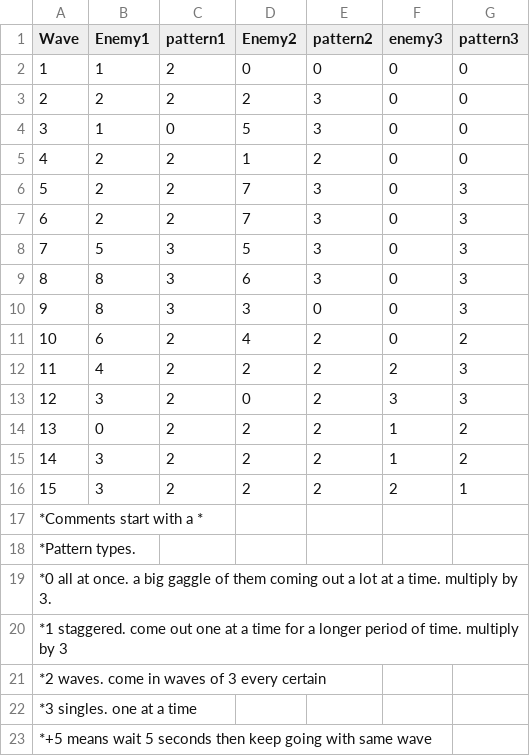
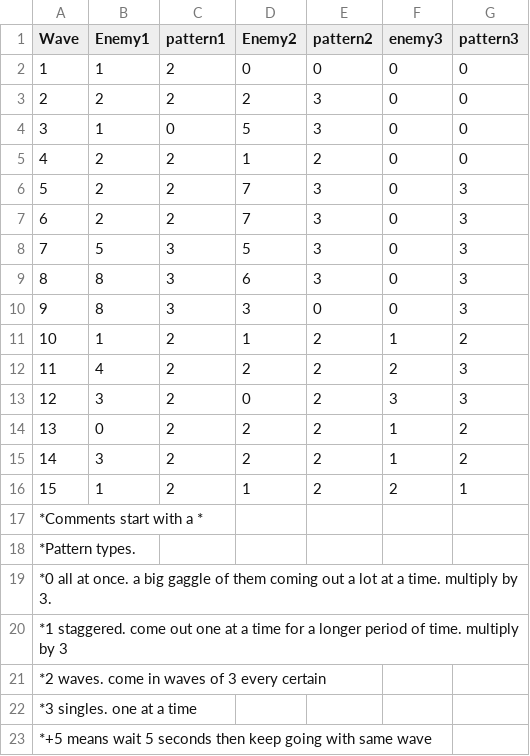
Before and after one commit to contrejo27/medievalMath, a CSV file: Castle Math/Assets/MedievalMath/Resources/waves/frost_WaveMedium.csv, drawn as a sheet.

```diff
--- a/Castle Math/Assets/MedievalMath/Resources/waves/frost_WaveMedium.csv
+++ b/Castle Math/Assets/MedievalMath/Resources/waves/frost_WaveMedium.csv
@@ -10,3 +10,3 @@ Wave,Enemy1,pattern1,Enemy2,pattern2,enemy3,pattern3
 9,8,3,3,0,0,3
-10,6,2,4,2,0,2
+10,1,2,1,2,1,2
 11,4,2,2,2,2,3
@@ -15,3 +15,3 @@ Wave,Enemy1,pattern1,Enemy2,pattern2,enemy3,pattern3
 14,3,2,2,2,1,2
-15,3,2,2,2,2,1
+15,1,2,1,2,2,1
 *Comments start with a *,,,,,,
```
Also changed, not shown: Castle Math/Assets/MedievalMath/Resources/waves/frost_WaveEasy.csv, 19 other files.
